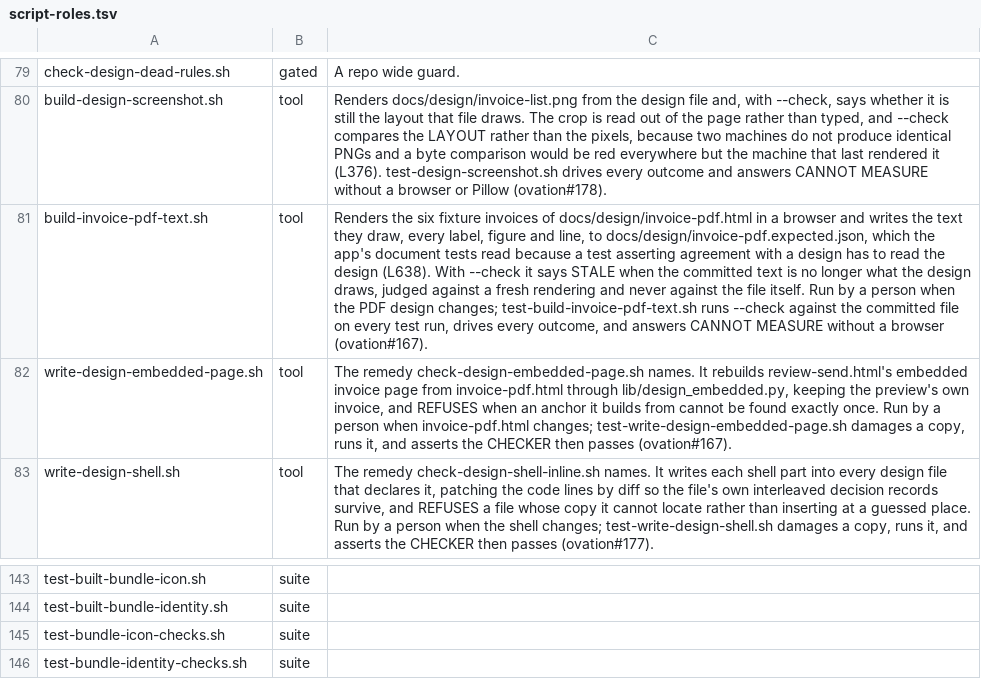
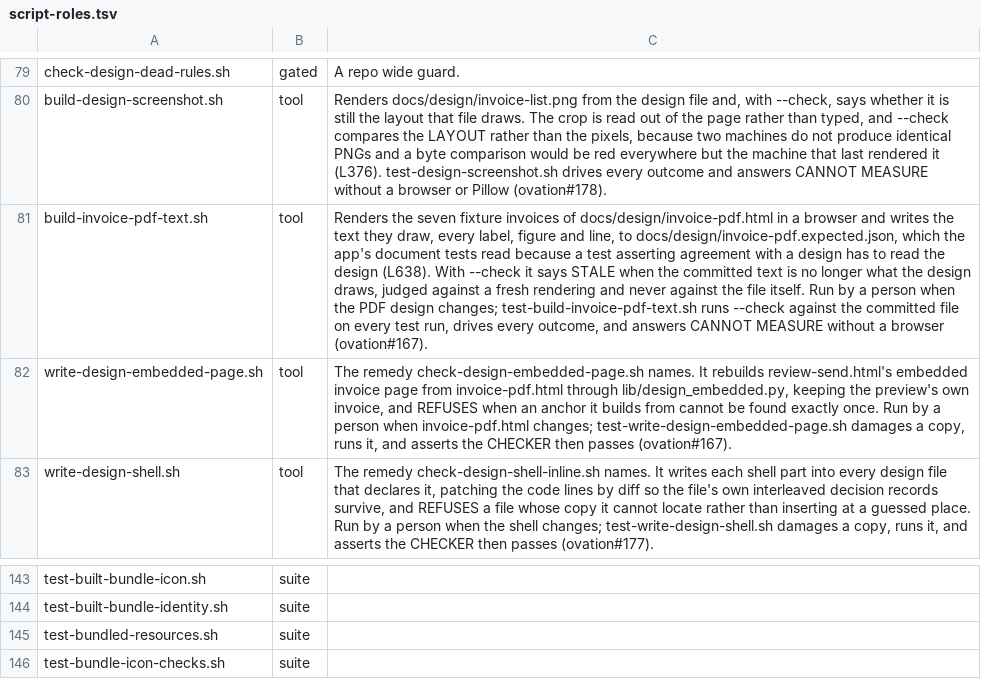
Before and after one commit to danwright32/ovation, a TSV file: scripts/lib/script-roles.tsv, drawn as a sheet; only a part is shown, gaps mark what is left out; the shorter side is filled out with more unchanged rows; the diff names each change by its address in the sheet, - before the commit and + after, or states it on an @@ line.

```diff
--- a/scripts/lib/script-roles.tsv
+++ b/scripts/lib/script-roles.tsv
-C81: Renders the six fixture invoices…
+C81: Renders the seven fixture invoices…
+row 145: test-bundled-resources.sh | suite
```
Also changed, not shown: 1 other file.
